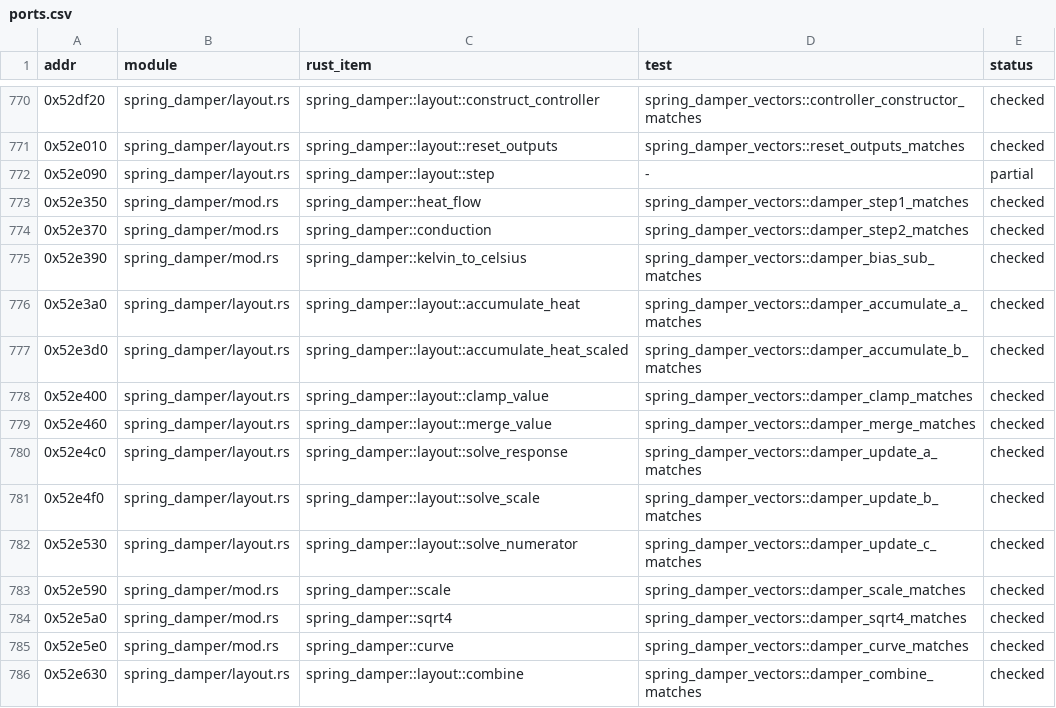
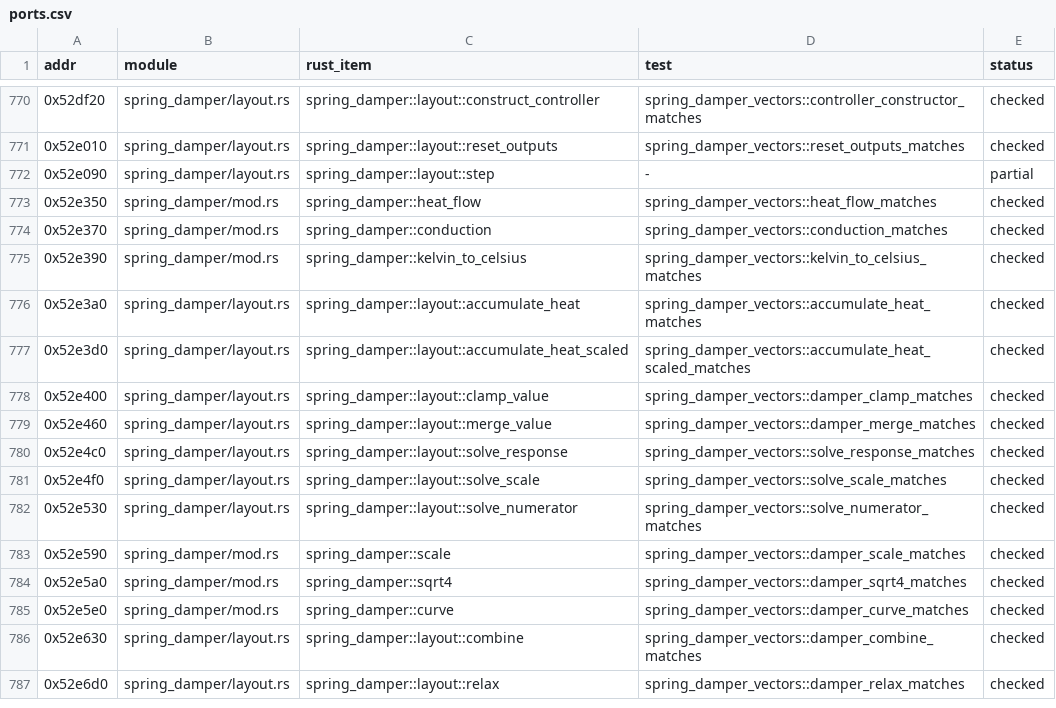
Before and after one commit to JodusNodus/rerbr, a CSV file: crates/rbr-physics/ports.csv, drawn as a sheet; only a part is shown, gaps mark what is left out; the shorter side is filled out with more unchanged rows.

Commit message:
spring_damper: vector tests named after their ports

```diff
--- a/crates/rbr-physics/ports.csv
+++ b/crates/rbr-physics/ports.csv
@@ -772,12 +772,12 @@ addr,module,rust_item,test,status
 0x52e090,spring_damper/layout.rs,spring_damper::layout::step,-,partial
-0x52e350,spring_damper/mod.rs,spring_damper::heat_flow,spring_damper_vectors::damper_step1_matches,checked
-0x52e370,spring_damper/mod.rs,spring_damper::conduction,spring_damper_vectors::damper_step2_matches,checked
-0x52e390,spring_damper/mod.rs,spring_damper::kelvin_to_celsius,spring_damper_vectors::damper_bias_sub_matches,checked
-0x52e3a0,spring_damper/layout.rs,spring_damper::layout::accumulate_heat,spring_damper_vectors::damper_accumulate_a_matches,checked
-0x52e3d0,spring_damper/layout.rs,spring_damper::layout::accumulate_heat_scaled,spring_damper_vectors::damper_accumulate_b_matches,checked
+0x52e350,spring_damper/mod.rs,spring_damper::heat_flow,spring_damper_vectors::heat_flow_matches,checked
+0x52e370,spring_damper/mod.rs,spring_damper::conduction,spring_damper_vectors::conduction_matches,checked
+0x52e390,spring_damper/mod.rs,spring_damper::kelvin_to_celsius,spring_damper_vectors::kelvin_to_celsius_matches,checked
+0x52e3a0,spring_damper/layout.rs,spring_damper::layout::accumulate_heat,spring_damper_vectors::accumulate_heat_matches,checked
+0x52e3d0,spring_damper/layout.rs,spring_damper::layout::accumulate_heat_scaled,spring_damper_vectors::accumulate_heat_scaled_matches,checked
 0x52e400,spring_damper/layout.rs,spring_damper::layout::clamp_value,spring_damper_vectors::damper_clamp_matches,checked
 0x52e460,spring_damper/layout.rs,spring_damper::layout::merge_value,spring_damper_vectors::damper_merge_matches,checked
-0x52e4c0,spring_damper/layout.rs,spring_damper::layout::solve_response,spring_damper_vectors::damper_update_a_matches,checked
-0x52e4f0,spring_damper/layout.rs,spring_damper::layout::solve_scale,spring_damper_vectors::damper_update_b_matches,checked
-0x52e530,spring_damper/layout.rs,spring_damper::layout::solve_numerator,spring_damper_vectors::damper_update_c_matches,checked
+0x52e4c0,spring_damper/layout.rs,spring_damper::layout::solve_response,spring_damper_vectors::solve_response_matches,checked
+0x52e4f0,spring_damper/layout.rs,spring_damper::layout::solve_scale,spring_damper_vectors::solve_scale_matches,checked
+0x52e530,spring_damper/layout.rs,spring_damper::layout::solve_numerator,spring_damper_vectors::solve_numerator_matches,checked
 0x52e590,spring_damper/mod.rs,spring_damper::scale,spring_damper_vectors::damper_scale_matches,checked
```
Also changed, not shown: 1 other file.
